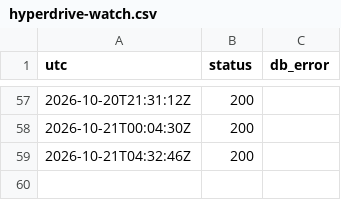
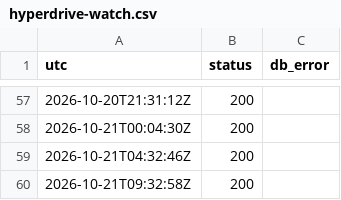
Before and after one commit to pfouge/nsnexplorer, a CSV file: ops/hyperdrive-watch.csv, drawn as a sheet; only a part is shown, gaps mark what is left out.

```diff
--- a/ops/hyperdrive-watch.csv
+++ b/ops/hyperdrive-watch.csv
@@ -59 +59,2 @@ utc,status,db_error
 2026-10-21T04:32:46Z,200,
+2026-10-21T09:32:58Z,200,
```
